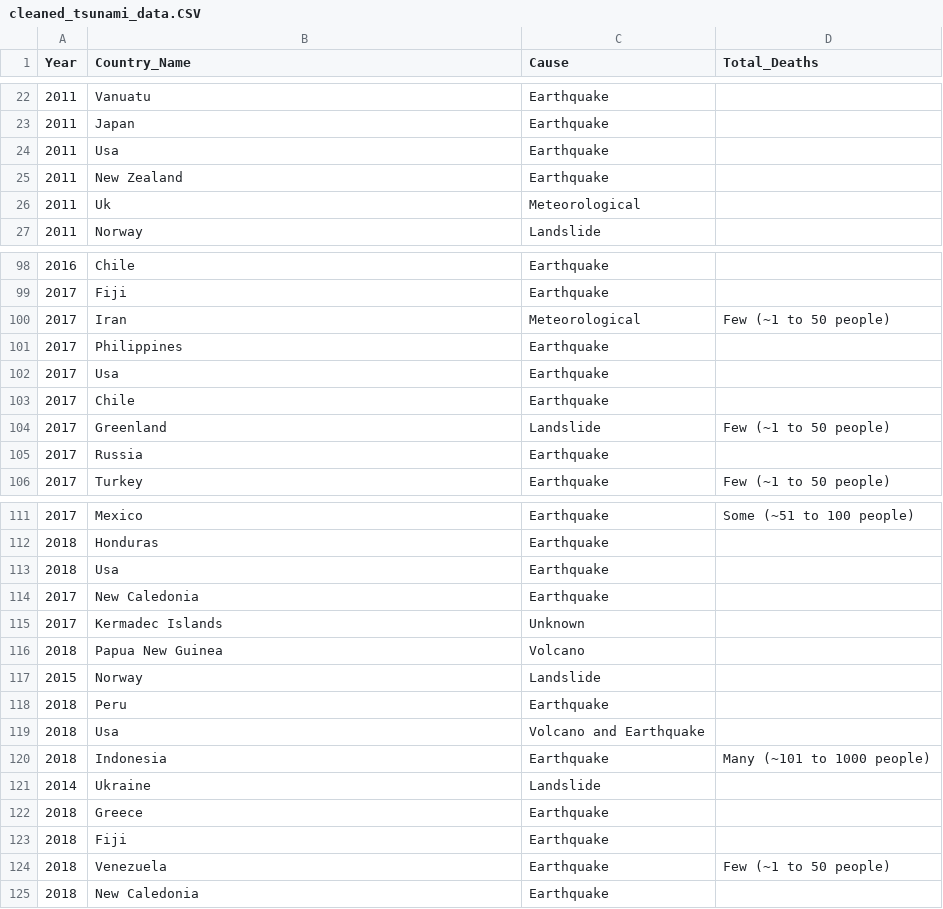
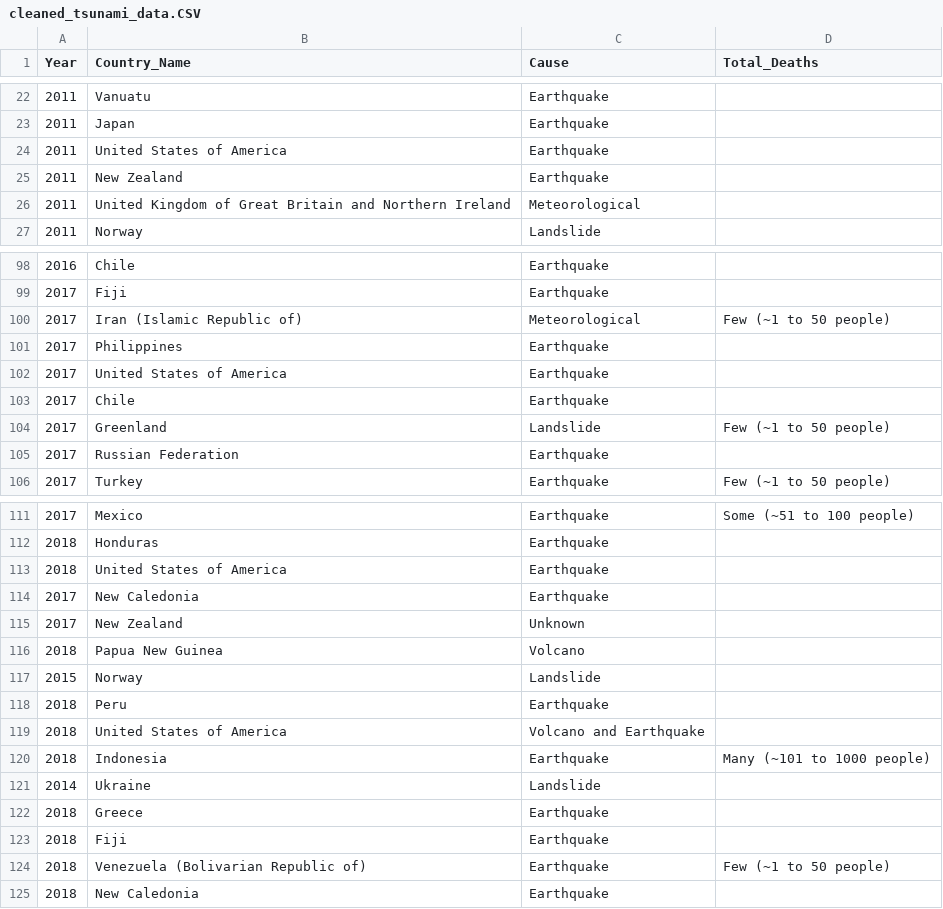
Before and after one commit to macadyls/Natural-Disaster-Support-ETL, a CSV file: Resources/cleaned_tsunami_data.CSV, drawn as a sheet; only a part is shown, gaps mark what is left out; the diff covers the shown part only.

```diff
--- a/Resources/cleaned_tsunami_data.CSV
+++ b/Resources/cleaned_tsunami_data.CSV
@@ -23,5 +23,5 @@ Year,Country_Name,Cause,Total_Deaths
 2011,Japan,Earthquake,
-2011,Usa,Earthquake,
+2011,United States of America,Earthquake,
 2011,New Zealand,Earthquake,
-2011,Uk,Meteorological,
+2011,United Kingdom of Great Britain and Northern Ireland,Meteorological,
 2011,Norway,Landslide,
@@ -99,8 +99,8 @@ Year,Country_Name,Cause,Total_Deaths
 2017,Fiji,Earthquake,
-2017,Iran,Meteorological,Few (~1 to 50 people)
+2017,Iran (Islamic Republic of),Meteorological,Few (~1 to 50 people)
 2017,Philippines,Earthquake,
-2017,Usa,Earthquake,
+2017,United States of America,Earthquake,
 2017,Chile,Earthquake,
 2017,Greenland,Landslide,Few (~1 to 50 people)
-2017,Russia,Earthquake,
+2017,Russian Federation,Earthquake,
 2017,Turkey,Earthquake,Few (~1 to 50 people)
@@ -112,5 +112,5 @@ Year,Country_Name,Cause,Total_Deaths
 2018,Honduras,Earthquake,
-2018,Usa,Earthquake,
+2018,United States of America,Earthquake,
 2017,New Caledonia,Earthquake,
-2017,Kermadec Islands,Unknown,
+2017,New Zealand,Unknown,
 2018,Papua New Guinea,Volcano,
@@ -118,3 +118,3 @@ Year,Country_Name,Cause,Total_Deaths
 2018,Peru,Earthquake,
-2018,Usa,Volcano and Earthquake,
+2018,United States of America,Volcano and Earthquake,
 2018,Indonesia,Earthquake,Many (~101 to 1000 people)
@@ -123,3 +123,3 @@ Year,Country_Name,Cause,Total_Deaths
 2018,Fiji,Earthquake,
-2018,Venezuela,Earthquake,Few (~1 to 50 people)
+2018,Venezuela (Bolivarian Republic of),Earthquake,Few (~1 to 50 people)
 2018,New Caledonia,Earthquake,
```
Also changed, not shown: 11 edited cells elsewhere in this file, Resources/cleaned_country_data.CSV, 2 other files.
